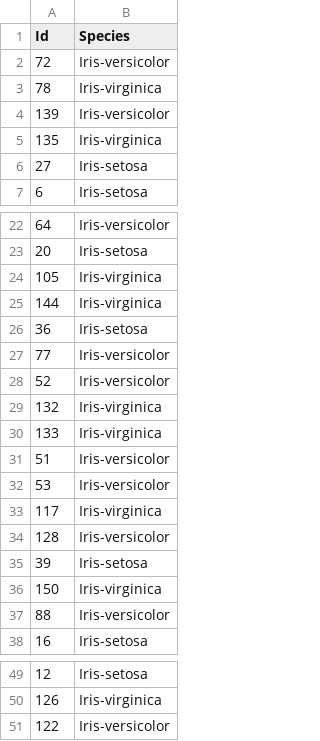
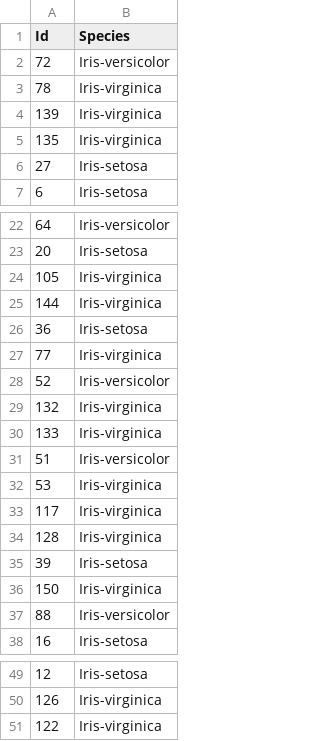
Before and after one commit to hjort/ai-labs, a CSV file: kaggle/serpro-iris/iris-submission-r-rpart.csv, drawn as a sheet; only a part is shown, gaps mark what is left out.

```diff
--- a/kaggle/serpro-iris/iris-submission-r-rpart.csv
+++ b/kaggle/serpro-iris/iris-submission-r-rpart.csv
@@ -3,3 +3,3 @@ Id,Species
 78,Iris-virginica
-139,Iris-versicolor
+139,Iris-virginica
 135,Iris-virginica
@@ -26,3 +26,3 @@ Id,Species
 36,Iris-setosa
-77,Iris-versicolor
+77,Iris-virginica
 52,Iris-versicolor
@@ -31,5 +31,5 @@ Id,Species
 51,Iris-versicolor
-53,Iris-versicolor
+53,Iris-virginica
 117,Iris-virginica
-128,Iris-versicolor
+128,Iris-virginica
 39,Iris-setosa
@@ -50,2 +50,2 @@ Id,Species
 126,Iris-virginica
-122,Iris-versicolor
+122,Iris-virginica
```
Also changed, not shown: kaggle/serpro-iris/iris-submission-r-gbm.csv, kaggle/serpro-iris/iris-submission-r-knn.csv, 20 other files.
